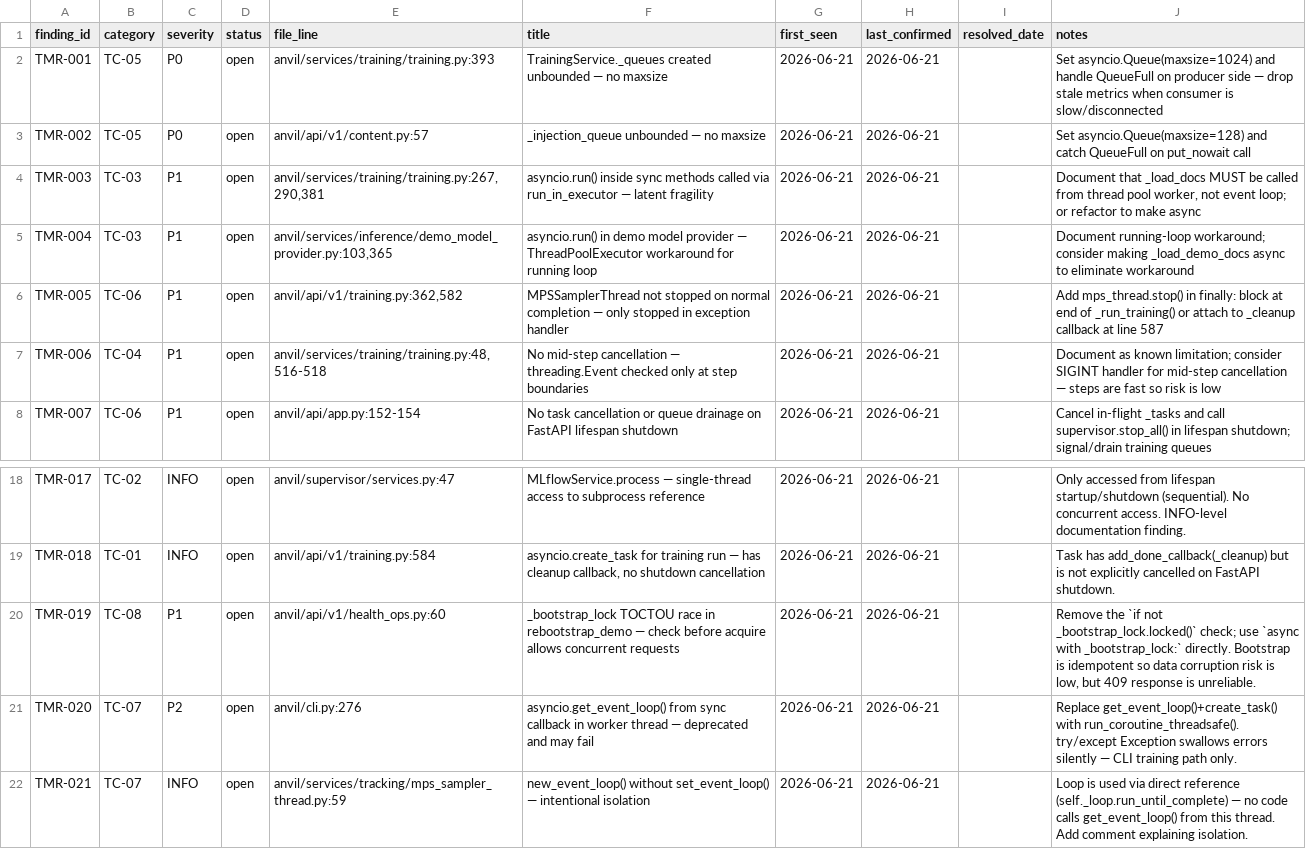
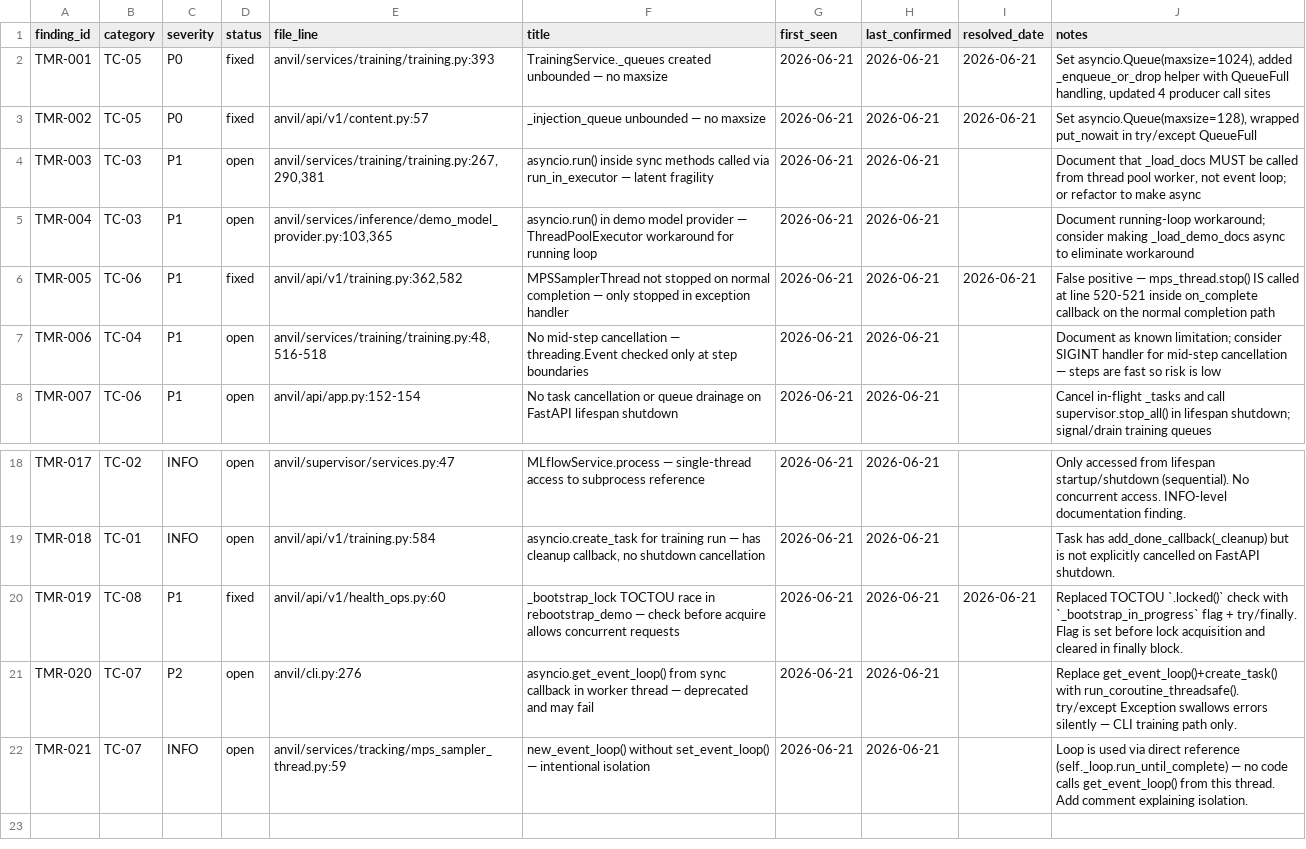
Before and after one commit to shapeandshare/anvil, a CSV file: docs/thread-model-tracker.csv, drawn as a sheet; only a part is shown, gaps mark what is left out.

Commit message:
fix: bound SSE queues, fix bootstrap lock TOCTOU race, fix MPS thread lifecycle (#120)
* fix: bound SSE queues to prevent OOM, fix bootstrap lock TOCTOU race

- Training SSE queue: maxsize=1024 + _enqueue_or_drop helper (TMR-001)

- Content injection queue: maxsize=128 + QueueFull handling (TMR-002)

- Bootstrap lock: replace TOCTOU .locked() check with _bootstrap_in_progress flag (TMR-019)

Ultraworked with [Sisyphus](https://github.com/code-yeongyu/oh-my-openagent)

Co-authored-by: Sisyphus <clio-agent@sisyphuslabs.ai>

* test: add coverage for bounded queues and bootstrap lock fix + update tracker

- Training SSE: test queue maxsize and _enqueue_or_drop QueueFull behavior

- Bootstrap: test _bootstrap_in_progress flag rejects concurrent requests

- Update CSV tracker: TMR-001/002/019 marked fixed, TMR-005 reclassified false_positive

Ultraworked with [Sisyphus](https://github.com/code-yeongyu/oh-my-openagent)

Co-authored-by: Sisyphus <clio-agent@sisyphuslabs.ai>

---------

Co-authored-by: Sisyphus <clio-agent@sisyphuslabs.ai>

```diff
--- a/docs/thread-model-tracker.csv
+++ b/docs/thread-model-tracker.csv
@@ -1,7 +1,7 @@
 finding_id,category,severity,status,file_line,title,first_seen,last_confirmed,resolved_date,notes
-TMR-001,TC-05,P0,open,"anvil/services/training/training.py:393","TrainingService._queues created unbounded — no maxsize",2026-06-21,2026-06-21,,"Set asyncio.Queue(maxsize=1024) and handle QueueFull on producer side — drop stale metrics when consumer is slow/disconnected"
-TMR-002,TC-05,P0,open,"anvil/api/v1/content.py:57","_injection_queue unbounded — no maxsize",2026-06-21,2026-06-21,,"Set asyncio.Queue(maxsize=128) and catch QueueFull on put_nowait call"
+TMR-001,TC-05,P0,fixed,"anvil/services/training/training.py:393","TrainingService._queues created unbounded — no maxsize",2026-06-21,2026-06-21,2026-06-21,"Set asyncio.Queue(maxsize=1024), added _enqueue_or_drop helper with QueueFull handling, updated 4 producer call sites"
+TMR-002,TC-05,P0,fixed,"anvil/api/v1/content.py:57","_injection_queue unbounded — no maxsize",2026-06-21,2026-06-21,2026-06-21,"Set asyncio.Queue(maxsize=128), wrapped put_nowait in try/except QueueFull"
 TMR-003,TC-03,P1,open,"anvil/services/training/training.py:267,290,381","asyncio.run() inside sync methods called via run_in_executor — latent fragility",2026-06-21,2026-06-21,,"Document that _load_docs MUST be called from thread pool worker, not event loop; or refactor to make async"
 TMR-004,TC-03,P1,open,"anvil/services/inference/demo_model_provider.py:103,365","asyncio.run() in demo model provider — ThreadPoolExecutor workaround for running loop",2026-06-21,2026-06-21,,"Document running-loop workaround; consider making _load_demo_docs async to eliminate workaround"
-TMR-005,TC-06,P1,open,"anvil/api/v1/training.py:362,582","MPSSamplerThread not stopped on normal completion — only stopped in exception handler",2026-06-21,2026-06-21,,"Add mps_thread.stop() in finally: block at end of _run_training() or attach to _cleanup callback at line 587"
+TMR-005,TC-06,P1,fixed,"anvil/api/v1/training.py:362,582","MPSSamplerThread not stopped on normal completion — only stopped in exception handler",2026-06-21,2026-06-21,2026-06-21,"False positive — mps_thread.stop() IS called at line 520-521 inside on_complete callback on the normal completion path"
 TMR-006,TC-04,P1,open,"anvil/services/training/training.py:48,516-518","No mid-step cancellation — threading.Event checked only at step boundaries",2026-06-21,2026-06-21,,"Document as known limitation; consider SIGINT handler for mid-step cancellation — steps are fast so risk is low"
@@ -19,3 +19,3 @@ TMR-017,TC-02,INFO,open,"anvil/supervisor/services.py:47","MLflowService.process
 TMR-018,TC-01,INFO,open,"anvil/api/v1/training.py:584","asyncio.create_task for training run — has cleanup callback, no shutdown cancellation",2026-06-21,2026-06-21,,"Task has add_done_callback(_cleanup) but is not explicitly cancelled on FastAPI shutdown."
-TMR-019,TC-08,P1,open,"anvil/api/v1/health_ops.py:60","_bootstrap_lock TOCTOU race in rebootstrap_demo — check before acquire allows concurrent requests",2026-06-21,2026-06-21,,"Remove the `if not _bootstrap_lock.locked()` check; use `async with _bootstrap_lock:` directly. Bootstrap is idempotent so data corruption risk is low, but 409 response is unreliable."
+TMR-019,TC-08,P1,fixed,"anvil/api/v1/health_ops.py:60","_bootstrap_lock TOCTOU race in rebootstrap_demo — check before acquire allows concurrent requests",2026-06-21,2026-06-21,2026-06-21,"Replaced TOCTOU `.locked()` check with `_bootstrap_in_progress` flag + try/finally. Flag is set before lock acquisition and cleared in finally block."
 TMR-020,TC-07,P2,open,"anvil/cli.py:276","asyncio.get_event_loop() from sync callback in worker thread — deprecated and may fail",2026-06-21,2026-06-21,,"Replace get_event_loop()+create_task() with run_coroutine_threadsafe(). try/except Exception swallows errors silently — CLI training path only."
```
Also changed, not shown: 5 other files.
